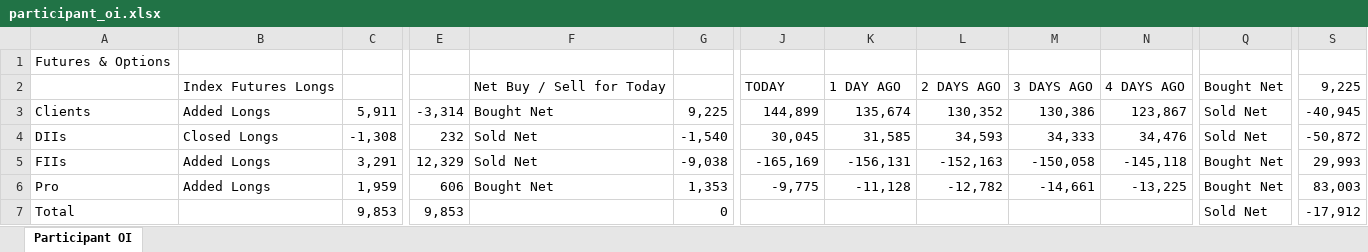
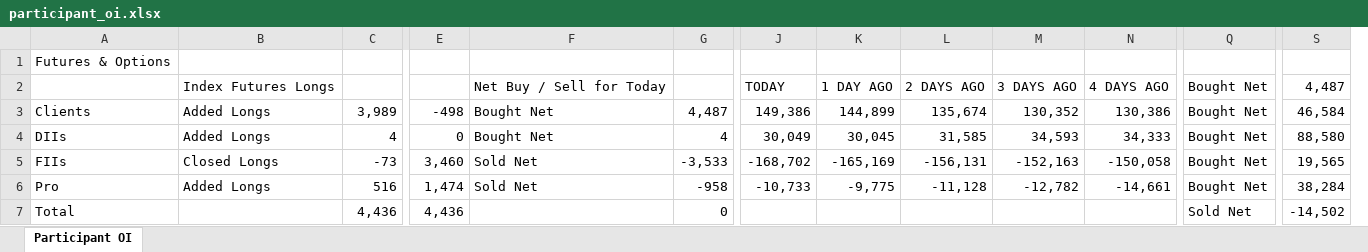
Before and after one commit to sunildeesu/sunilOI, an Excel workbook: participant_oi.xlsx, sheet Participant OI, drawn as a sheet; only a part is shown, gaps mark what is left out; values as stored, in another font and other column widths than the file's, no cell formats; removed rows and columns are numbered as before the commit, all else as after; the diff covers the shown part only; the diff names each change by its address in the sheet, - before the commit and + after, or states it on an @@ line.

Commit message:
Update participant OI report - 2026-08-13

```diff
--- a/participant_oi.xlsx (sheet Participant OI)
+++ b/participant_oi.xlsx (sheet Participant OI)
+column J, rows 2-6: TODAY | 149,386 | 30,049 | -168,702 | -10,733
-column N, rows 2-6: 4 DAYS AGO | 123,867 | 34,476 | -145,118 | -13,225
-K2: TODAY
+K2: 1 DAY AGO
-L2: 1 DAY AGO
+L2: 2 DAYS AGO
-M2: 2 DAYS AGO
+M2: 3 DAYS AGO
-N2: 3 DAYS AGO
+N2: 4 DAYS AGO
-S2: 9,225
+S2: 4,487
-C3: 5,911
+C3: 3,989
-E3: -3,314
+E3: -498
-G3: 9,225
+G3: 4,487
-Q3:Q4: Sold Net
+Q3:Q4: Bought Net
-S3: -40,945
+S3: 46,584
-B4: Closed Longs
+B4: Added Longs
-C4: -1,308
+C4: 4
-E4: 232
+E4: 0
-F4: Sold Net
+F4: Bought Net
-G4: -1,540
+G4: 4
-S4: -50,872
+S4: 88,580
-B5: Added Longs
+B5: Closed Longs
-C5: 3,291
+C5: -73
-E5: 12,329
+E5: 3,460
-G5: -9,038
+G5: -3,533
-S5: 29,993
+S5: 19,565
-C6: 1,959
+C6: 516
-E6: 606
+E6: 1,474
-F6: Bought Net
+F6: Sold Net
-G6: 1,353
+G6: -958
-S6: 83,003
+S6: 38,284
-C7: 9,853
+C7: 4,436
-E7: 9,853
+E7: 4,436
-S7: -17,912
+S7: -14,502
```
Also changed, not shown: 6 added rows, 6 removed rows and 141 edited cells elsewhere in this sheet, cell formats, 1 other file.
